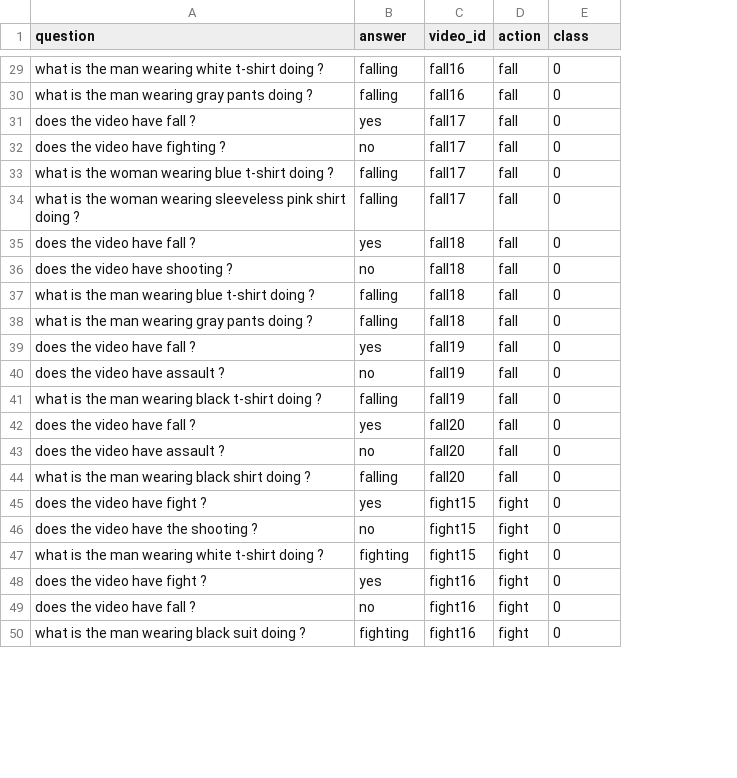
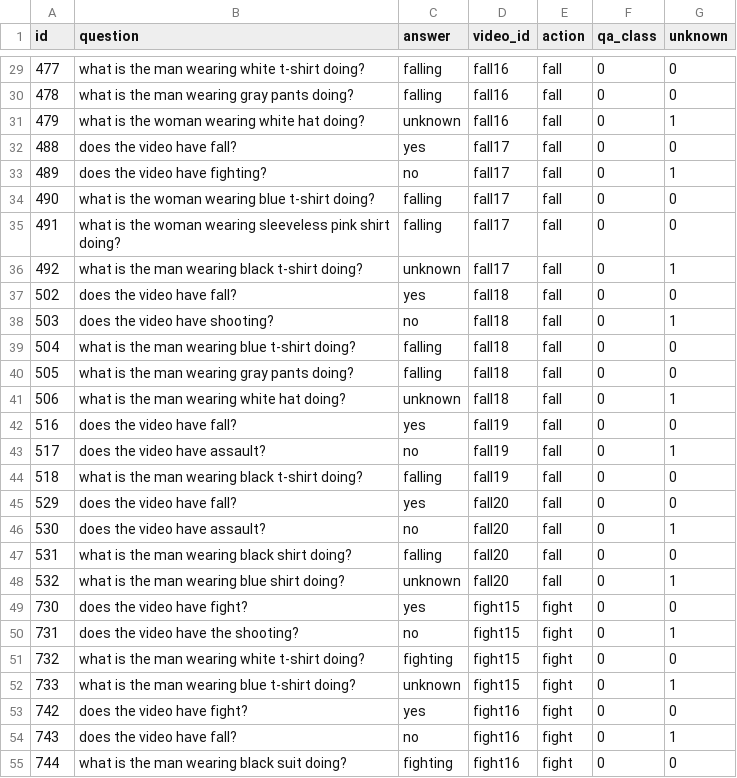
Before and after one commit to DoDucNhan/Surveillance-VQA, a CSV file: L-GCN/data/dataset/Action_frameqa_question.csv, drawn as a sheet; only a part is shown, gaps mark what is left out; addresses are those after the commit; the diff covers the shown part only; the diff names each change by its address in the sheet, - before the commit and + after, or states it on an @@ line.

```diff
--- a/L-GCN/data/dataset/Action_frameqa_question.csv
+++ b/L-GCN/data/dataset/Action_frameqa_question.csv
+column A (id), rows 29-30: 477 | 478; rows 32-35: 488 | 489 | 490 | 491; rows 37-40: 502 | 503 | 504 | 505; rows 42-47: 516 | 517 | 518 | 529 | 530 | 531; rows 49-51: 730 | 731 | 732; rows 53-55: 742 | 743 | 744
+column G (unknown), rows 29-30: 0 | 0; rows 32-35: 0 | 1 | 0 | 0; rows 37-40: 0 | 1 | 0 | 0; rows 42-47: 0 | 1 | 0 | 0 | 1 | 0; rows 49-51: 0 | 1 | 0; rows 53-55: 0 | 1 | 0
-F1: class
+F1: qa_class
-B29 (question): what is the man wearing white t-shirt doing ?
+B29 (question): what is the man wearing white t-shirt doing?
-B30 (question): what is the man wearing gray pants doing ?
+B30 (question): what is the man wearing gray pants doing?
+row 31: 479 | what is the woman wearing white hat doing? | unknown | fall16 | fall | 0 | 1
-B32 (question): does the video have fall ?
+B32 (question): does the video have fall?
-B33 (question): does the video have fighting ?
+B33 (question): does the video have fighting?
-B34 (question): …blue t-shirt doing ?
+B34 (question): …blue t-shirt doing?
-B35 (question): …pink shirt doing ?
+B35 (question): …pink shirt doing?
+row 36: 492 | what is the man wearing black t-shirt doing? | unknown | fall17 | fall | 0 | 1
-B37 (question): does the video have fall ?
+B37 (question): does the video have fall?
-B38 (question): does the video have shooting ?
+B38 (question): does the video have shooting?
-B39 (question): what is the man wearing blue t-shirt doing ?
+B39 (question): what is the man wearing blue t-shirt doing?
-B40 (question): what is the man wearing gray pants doing ?
+B40 (question): what is the man wearing gray pants doing?
+row 41: 506 | what is the man wearing white hat doing? | unknown | fall18 | fall | 0 | 1
-B42 (question): does the video have fall ?
+B42 (question): does the video have fall?
-B43 (question): does the video have assault ?
+B43 (question): does the video have assault?
-B44 (question): what is the man wearing black t-shirt doing ?
+B44 (question): what is the man wearing black t-shirt doing?
-B45 (question): does the video have fall ?
+B45 (question): does the video have fall?
-B46 (question): does the video have assault ?
+B46 (question): does the video have assault?
-B47 (question): what is the man wearing black shirt doing ?
+B47 (question): what is the man wearing black shirt doing?
+row 48: 532 | what is the man wearing blue shirt doing? | unknown | fall20 | fall | 0 | 1
-B49 (question): does the video have fight ?
+B49 (question): does the video have fight?
-B50 (question): does the video have the shooting ?
+B50 (question): does the video have the shooting?
-B51 (question): what is the man wearing white t-shirt doing ?
+B51 (question): what is the man wearing white t-shirt doing?
+row 52: 733 | what is the man wearing blue t-shirt doing? | unknown | fight15 | fight | 0 | 1
-B53 (question): does the video have fight ?
+B53 (question): does the video have fight?
-B54 (question): does the video have fall ?
+B54 (question): does the video have fall?
-B55 (question): what is the man wearing black suit doing ?
+B55 (question): what is the man wearing black suit doing?
```
Also changed, not shown: 7 added rows and 67 edited cells elsewhere in this file, L-GCN/data/dataset/Human_frameqa_question.csv, L-GCN/data/dataset/Location_frameqa_question.csv, 1 other file.
